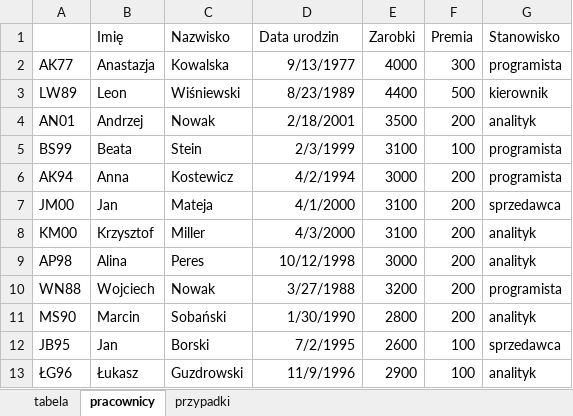
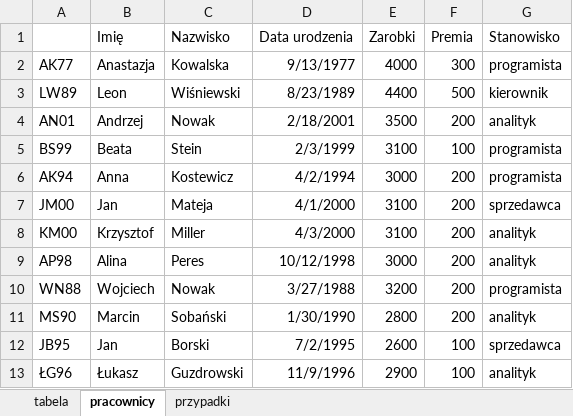
Before and after one commit to asmolnicka/aiwd, an Excel workbook: 02_pandas/data.xlsx, sheet pracownicy, drawn as a sheet; values as stored, in another font and other column widths than the file's, no borders; the diff names each change by its address in the sheet, - before the commit and + after, or states it on an @@ line.

```diff
--- a/02_pandas/data.xlsx (sheet pracownicy)
+++ b/02_pandas/data.xlsx (sheet pracownicy)
-D1: Data urodzin
+D1: Data urodzenia
```
Also changed, not shown: 1 other file.
